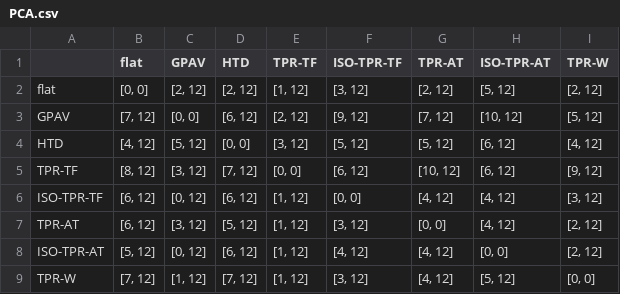
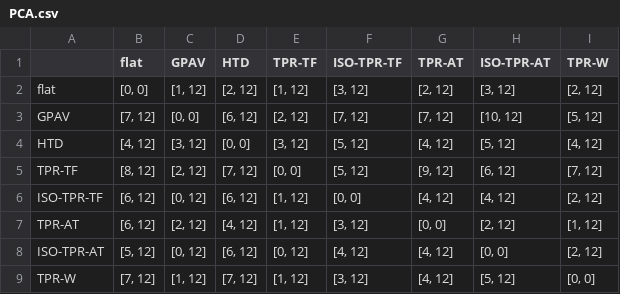
Before and after one commit to AikawaKai/Master_Thesis, a CSV file: csv_results/PRC/CC/PCA.csv, drawn as a sheet.

```diff
--- a/csv_results/PRC/CC/PCA.csv
+++ b/csv_results/PRC/CC/PCA.csv
@@ -1,9 +1,9 @@
 	flat	GPAV	HTD	TPR-TF	ISO-TPR-TF	TPR-AT	ISO-TPR-AT	TPR-W
-flat	[0, 0]	[2, 12]	[2, 12]	[1, 12]	[3, 12]	[2, 12]	[5, 12]	[2, 12]
-GPAV	[7, 12]	[0, 0]	[6, 12]	[2, 12]	[9, 12]	[7, 12]	[10, 12]	[5, 12]
-HTD	[4, 12]	[5, 12]	[0, 0]	[3, 12]	[5, 12]	[5, 12]	[6, 12]	[4, 12]
-TPR-TF	[8, 12]	[3, 12]	[7, 12]	[0, 0]	[6, 12]	[10, 12]	[6, 12]	[9, 12]
-ISO-TPR-TF	[6, 12]	[0, 12]	[6, 12]	[1, 12]	[0, 0]	[4, 12]	[4, 12]	[3, 12]
-TPR-AT	[6, 12]	[3, 12]	[5, 12]	[1, 12]	[3, 12]	[0, 0]	[4, 12]	[2, 12]
-ISO-TPR-AT	[5, 12]	[0, 12]	[6, 12]	[1, 12]	[4, 12]	[4, 12]	[0, 0]	[2, 12]
+flat	[0, 0]	[1, 12]	[2, 12]	[1, 12]	[3, 12]	[2, 12]	[3, 12]	[2, 12]
+GPAV	[7, 12]	[0, 0]	[6, 12]	[2, 12]	[7, 12]	[7, 12]	[10, 12]	[5, 12]
+HTD	[4, 12]	[3, 12]	[0, 0]	[3, 12]	[5, 12]	[4, 12]	[5, 12]	[4, 12]
+TPR-TF	[8, 12]	[2, 12]	[7, 12]	[0, 0]	[5, 12]	[9, 12]	[6, 12]	[7, 12]
+ISO-TPR-TF	[6, 12]	[0, 12]	[6, 12]	[1, 12]	[0, 0]	[4, 12]	[4, 12]	[2, 12]
+TPR-AT	[6, 12]	[2, 12]	[4, 12]	[1, 12]	[3, 12]	[0, 0]	[2, 12]	[1, 12]
+ISO-TPR-AT	[5, 12]	[0, 12]	[6, 12]	[0, 12]	[4, 12]	[4, 12]	[0, 0]	[2, 12]
 TPR-W	[7, 12]	[1, 12]	[7, 12]	[1, 12]	[3, 12]	[4, 12]	[5, 12]	[0, 0]
```
Also changed, not shown: csv_results/AUC/BP/FS.csv, csv_results/AUC/CC/PCA.csv, 21 other files.
